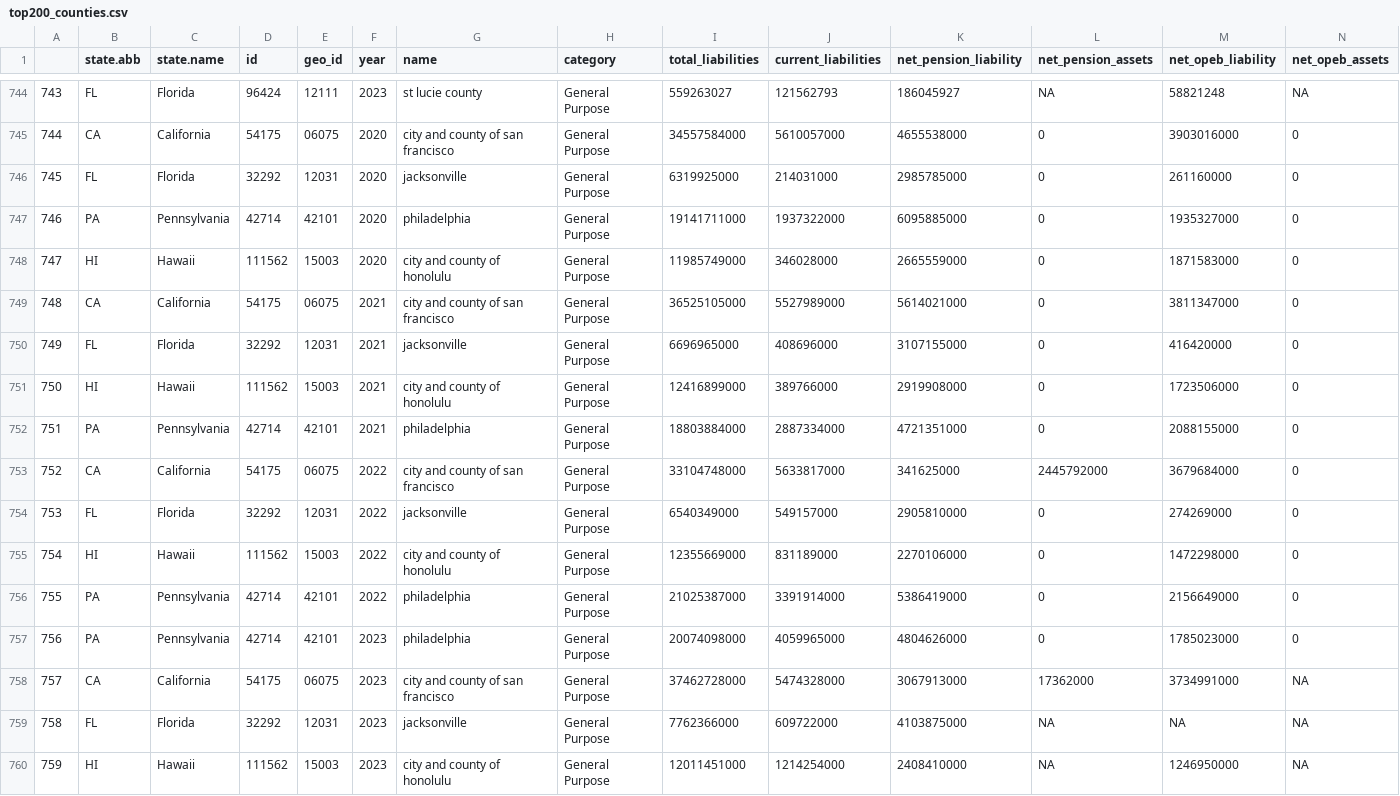
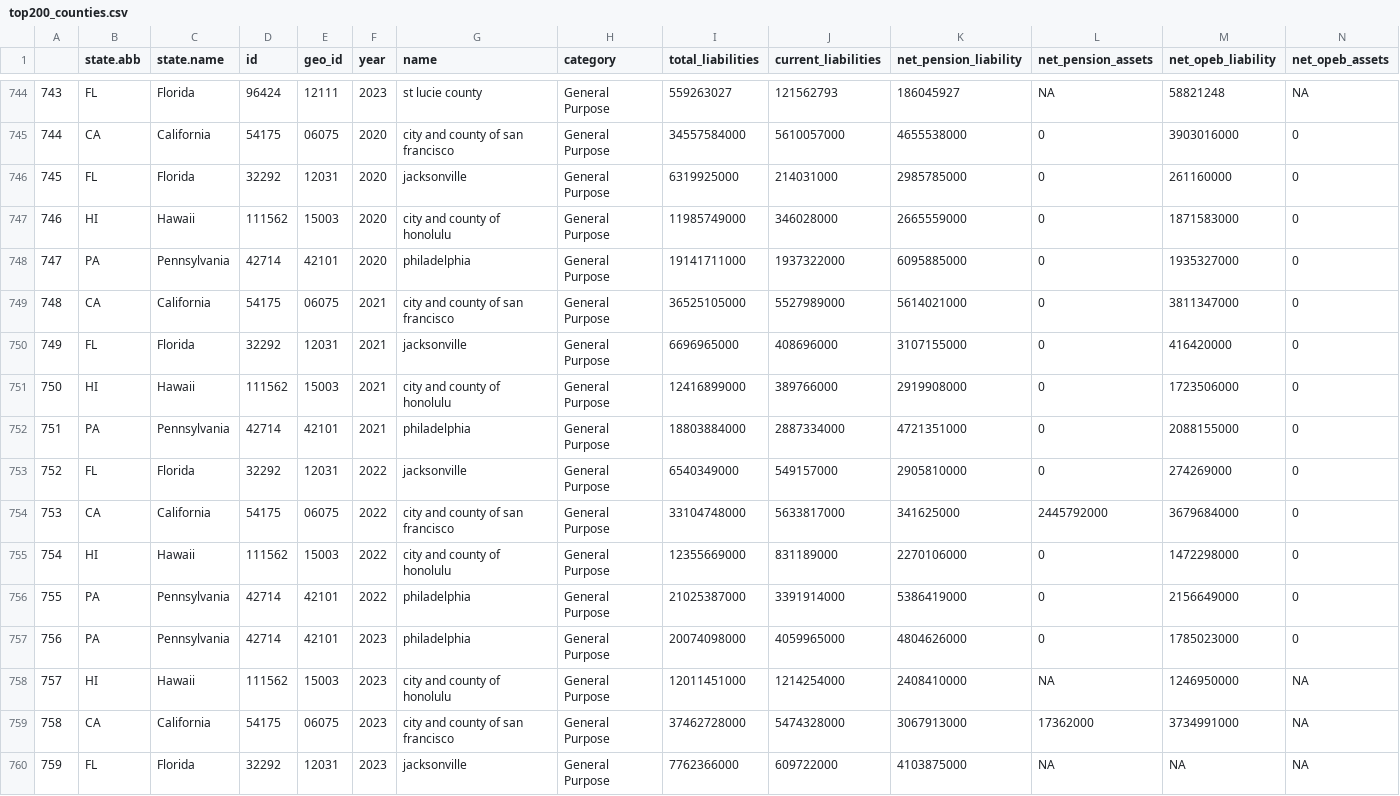
Before and after one commit to thuy2020/acfrs_data, a CSV file: output/top200_counties.csv, drawn as a sheet; only a part is shown, gaps mark what is left out; removed rows and columns are numbered as before the commit, all else as after; rows hold the shown columns only; the diff names each change by its address in the sheet, - before the commit and + after, or states it on an @@ line.

```diff
--- a/output/top200_counties.csv
+++ b/output/top200_counties.csv
-row 747: 746 | PA | Pennsylvania | 42714 | 42101 | 2020 | philadelphia | General Purpose | 19141711000 | 1937322000 | 6095885000 | 0 | 1935327000 | 0
-A747: 747
+A747: 746
+row 748: 747 | PA | Pennsylvania | 42714 | 42101 | 2020 | philadelphia | General Purpose | 19141711000 | 1937322000 | 6095885000 | 0 | 1935327000 | 0
-row 753: 752 | CA | California | 54175 | 06075 | 2022 | city and county of san francisco | General Purpose | 33104748000 | 5633817000 | 341625000 | 2445792000 | 3679684000 | 0
-A753: 753
+A753: 752
+row 754: 753 | CA | California | 54175 | 06075 | 2022 | city and county of san francisco | General Purpose | 33104748000 | 5633817000 | 341625000 | 2445792000 | 3679684000 | 0
+row 758: 757 | HI | Hawaii | 111562 | 15003 | 2023 | city and county of honolulu | General Purpose | 12011451000 | 1214254000 | 2408410000 | NA | 1246950000 | NA
-A759: 757
+A759: 758
-A760: 758
+A760: 759
-row 760: 759 | HI | Hawaii | 111562 | 15003 | 2023 | city and county of honolulu | General Purpose | 12011451000 | 1214254000 | 2408410000 | NA | 1246950000 | NA
```
Also changed, not shown: output/all_states_4years_2020_2023.csv, output/top100_cities.csv, 9 other files.
